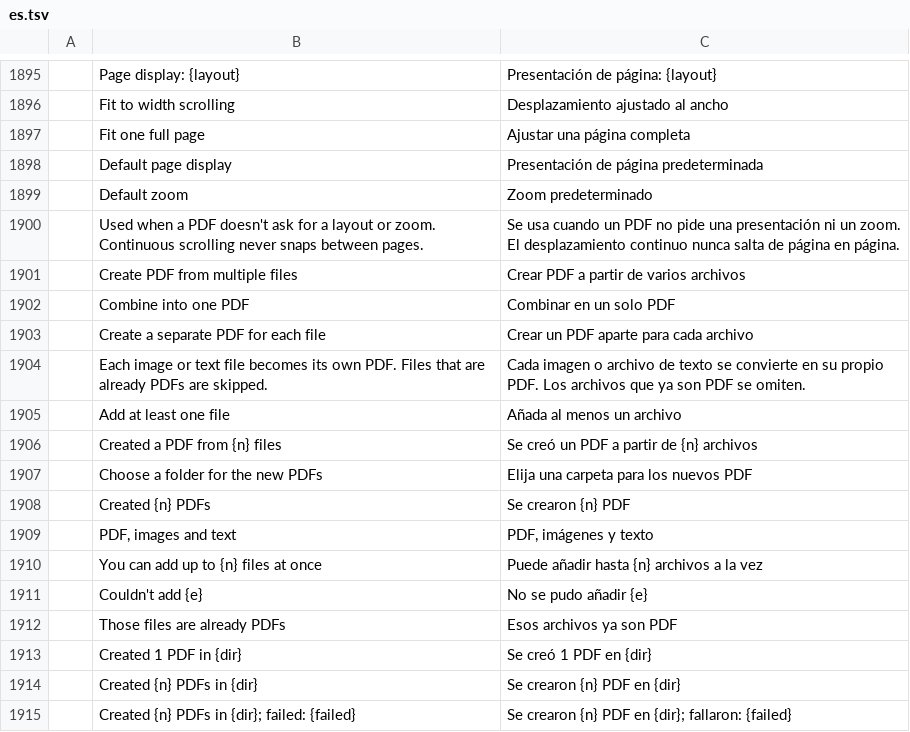
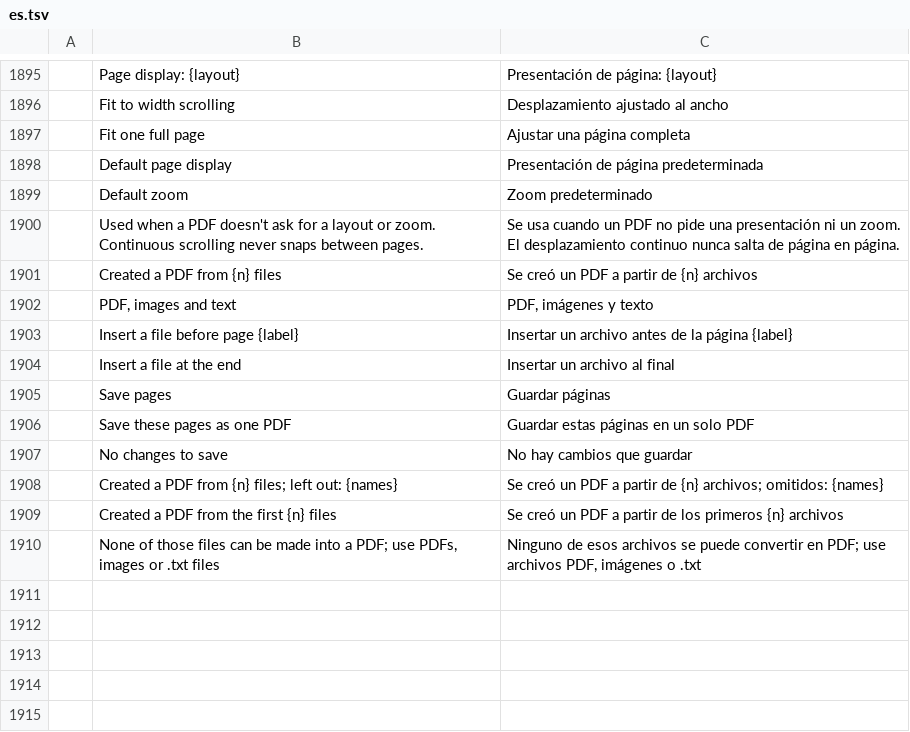
Before and after one commit to samehelhawary/pdfcraft, a TSV file: crates/ui-egui/src/i18n/es.tsv, drawn as a sheet; only a part is shown, gaps mark what is left out.

```diff
--- a/crates/ui-egui/src/i18n/es.tsv
+++ b/crates/ui-egui/src/i18n/es.tsv
@@ -1900,16 +1900,11 @@
 	Used when a PDF doesn't ask for a layout or zoom. Continuous scrolling never snaps between pages.	Se usa cuando un PDF no pide una presentación ni un zoom. El desplazamiento continuo nunca salta de página en página.
-	Create PDF from multiple files	Crear PDF a partir de varios archivos
-	Combine into one PDF	Combinar en un solo PDF
-	Create a separate PDF for each file	Crear un PDF aparte para cada archivo
-	Each image or text file becomes its own PDF. Files that are already PDFs are skipped.	Cada imagen o archivo de texto se convierte en su propio PDF. Los archivos que ya son PDF se omiten.
-	Add at least one file	Añada al menos un archivo
 	Created a PDF from {n} files	Se creó un PDF a partir de {n} archivos
-	Choose a folder for the new PDFs	Elija una carpeta para los nuevos PDF
-	Created {n} PDFs	Se crearon {n} PDF
 	PDF, images and text	PDF, imágenes y texto
-	You can add up to {n} files at once	Puede añadir hasta {n} archivos a la vez
-	Couldn't add {e}	No se pudo añadir {e}
-	Those files are already PDFs	Esos archivos ya son PDF
-	Created 1 PDF in {dir}	Se creó 1 PDF en {dir}
-	Created {n} PDFs in {dir}	Se crearon {n} PDF en {dir}
-	Created {n} PDFs in {dir}; failed: {failed}	Se crearon {n} PDF en {dir}; fallaron: {failed}
+	Insert a file before page {label}	Insertar un archivo antes de la página {label}
+	Insert a file at the end	Insertar un archivo al final
+	Save pages	Guardar páginas
+	Save these pages as one PDF	Guardar estas páginas en un solo PDF
+	No changes to save	No hay cambios que guardar
+	Created a PDF from {n} files; left out: {names}	Se creó un PDF a partir de {n} archivos; omitidos: {names}
+	Created a PDF from the first {n} files	Se creó un PDF a partir de los primeros {n} archivos
+	None of those files can be made into a PDF; use PDFs, images or .txt files	Ninguno de esos archivos se puede convertir en PDF; use archivos PDF, imágenes o .txt
```
Also changed, not shown: crates/ui-egui/src/i18n/fr.tsv, crates/ui-egui/src/i18n/ja.tsv, 14 other files.
